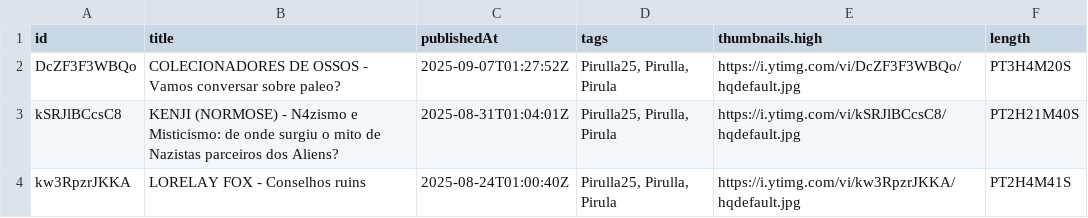
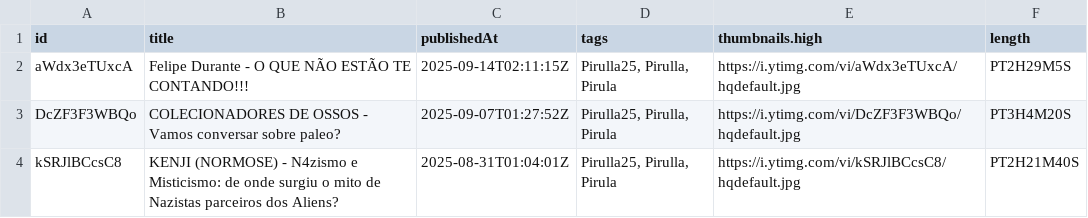
Before and after one commit to JohnneSouza/pirullometro, a CSV file: backend/src/main/resources/youtube_videos.csv, drawn as a sheet; only a part is shown; the shorter side is filled out with more unchanged rows; the diff names each change by its address in the sheet, - before the commit and + after, or states it on an @@ line.

Commit message:
Update youtube_videos.csv
Include - Felipe Durante - O QUE NÃO ESTÃO TE CONTANDO!!!
id: aWdx3eTUxcA

```diff
--- a/backend/src/main/resources/youtube_videos.csv
+++ b/backend/src/main/resources/youtube_videos.csv
+row 2: aWdx3eTUxcA | Felipe Durante - O QUE NÃO ESTÃO TE CONTANDO!!! | 2025-09-14T02:11:15Z | Pirulla25, Pirulla, Pirula | https://i.ytimg.com/vi/aWdx3eTUxcA/hqdefault.jpg | PT2H29M5S
```
